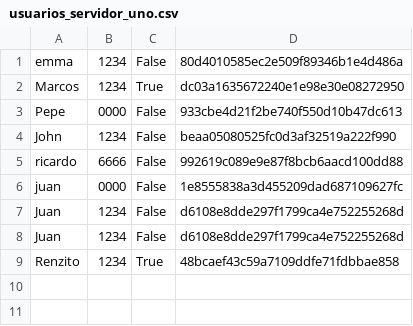
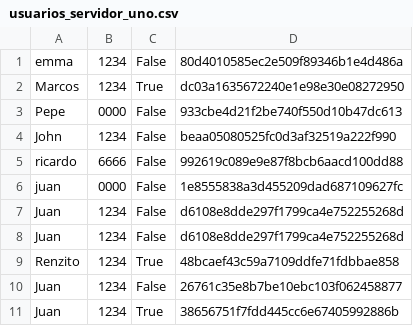
Before and after one commit to wopassord/Proyecto-POO2, a CSV file: Servidor/usuarios_servidor_uno.csv, drawn as a sheet.

```diff
--- a/Servidor/usuarios_servidor_uno.csv
+++ b/Servidor/usuarios_servidor_uno.csv
@@ -9 +9,3 @@ Juan,1234,False,d6108e8dde297f1799ca4e752255268d
 Renzito,1234,True,48bcaef43c59a7109ddfe71fdbbae858
+Juan,1234,False,26761c35e8b7be10ebc103f062458877
+Juan,1234,True,38656751f7fdd445cc6e67405992886b
```
Also changed, not shown: Servidor/log_trabajo.csv, 56 other files.
